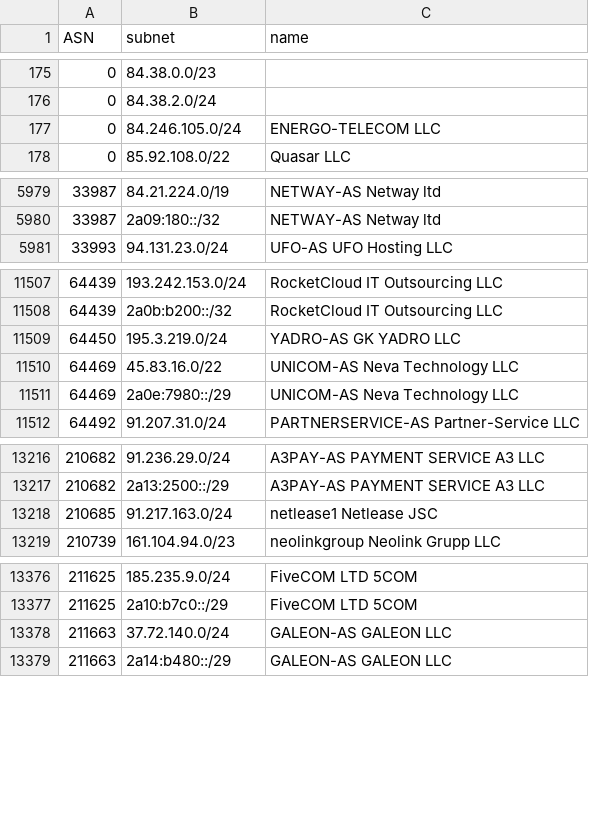
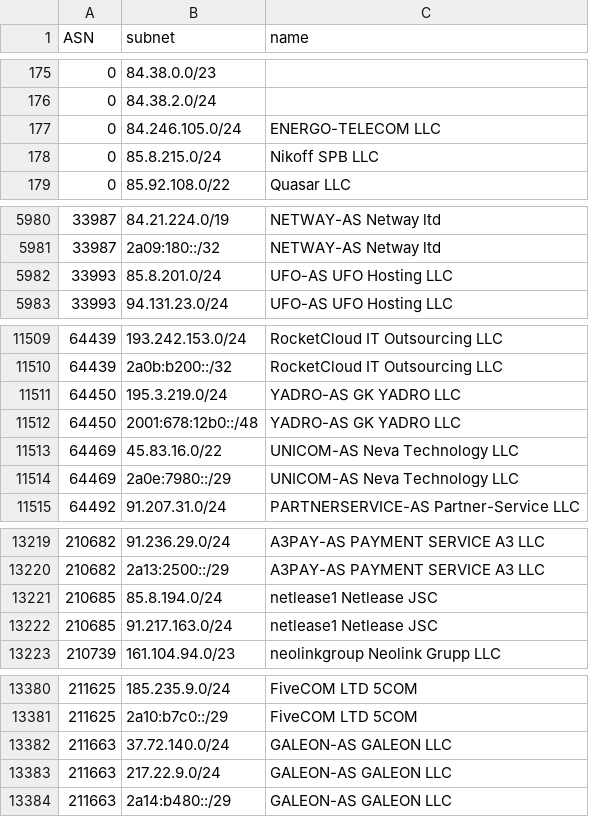
Before and after one commit to esergion/subnets-fetcher, a CSV file: countries/ru/subnets.csv, drawn as a sheet; only a part is shown, gaps mark what is left out; the diff names each change by its address in the sheet, - before the commit and + after, or states it on an @@ line.

```diff
--- a/countries/ru/subnets.csv
+++ b/countries/ru/subnets.csv
+row 178: 0 | 85.8.215.0/24 | Nikoff SPB LLC
+row 5982: 33993 | 85.8.201.0/24 | UFO-AS UFO Hosting LLC
+row 11512: 64450 | 2001:678:12b0::/48 | YADRO-AS GK YADRO LLC
+row 13221: 210685 | 85.8.194.0/24 | netlease1 Netlease JSC
+row 13383: 211663 | 217.22.9.0/24 | GALEON-AS GALEON LLC
```
Also changed, not shown: 2 other files.
